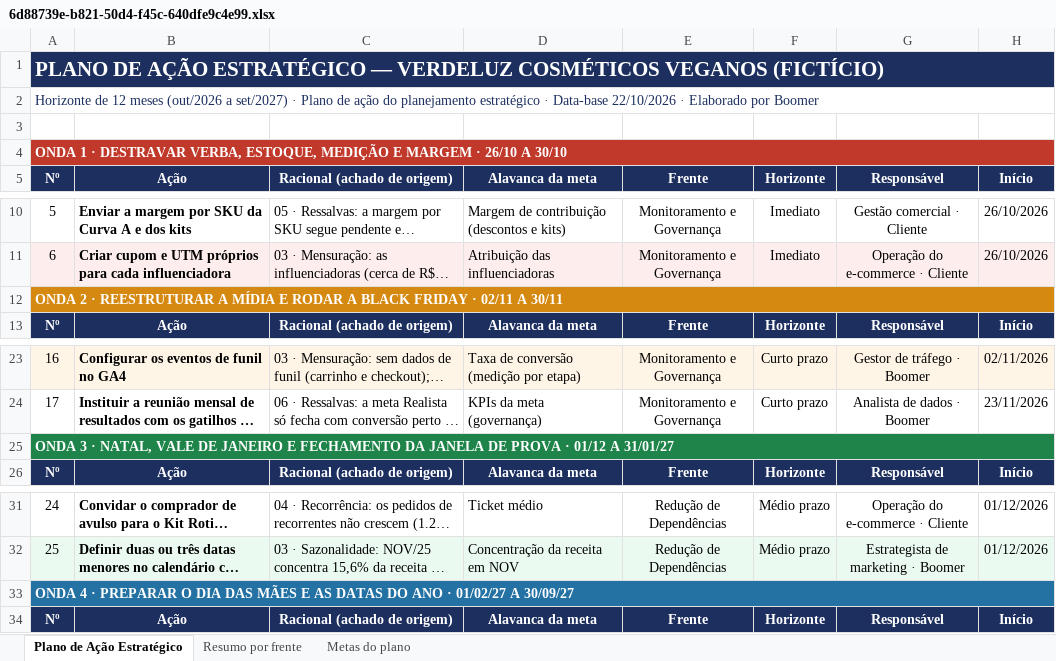
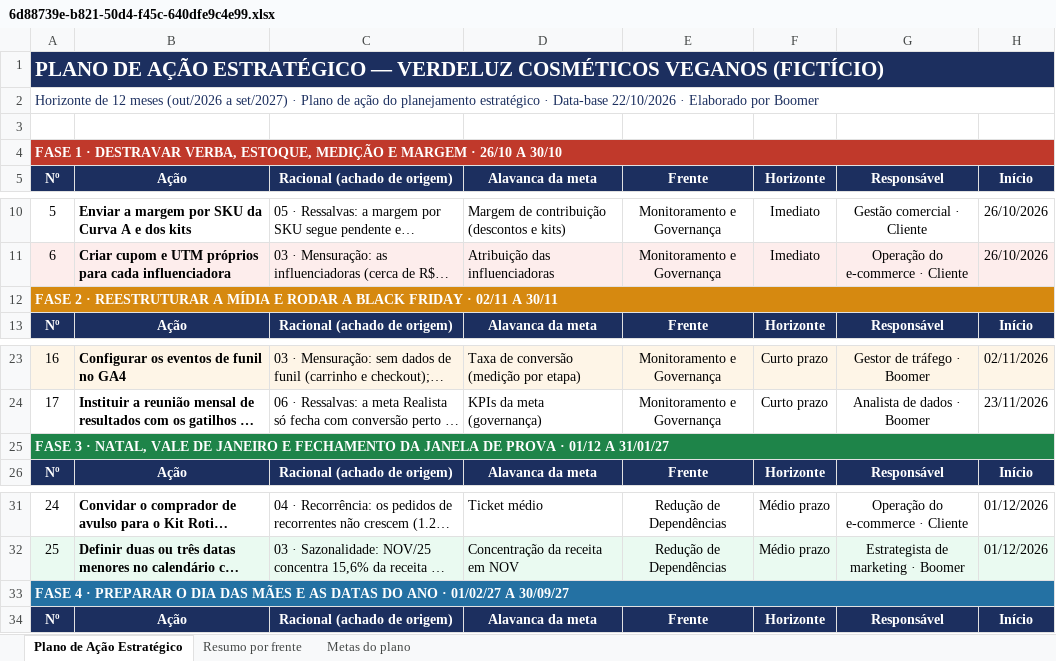
Before and after one commit to MatheusBoomer/growth-cycle-boomer, an Excel workbook: clientes/_fixtures/verdeluz/base/app/propostas/6d88739e-b821-50d4-f45c-640dfe9c4e99.xlsx, sheet Plano de Ação Estratégico, drawn as a sheet; only a part is shown, gaps mark what is left out; long unchanged cells end in …; values as stored, in another font and other column widths than the file's, no borders; the diff names each change by its address in the sheet, - before the commit and + after, or states it on an @@ line.

```diff
--- a/clientes/_fixtures/verdeluz/base/app/propostas/6d88739e-b821-50d4-f45c-640dfe9c4e99.xlsx (sheet Plano de Ação Estratégico)
+++ b/clientes/_fixtures/verdeluz/base/app/propostas/6d88739e-b821-50d4-f45c-640dfe9c4e99.xlsx (sheet Plano de Ação Estratégico)
-A4: ONDA 1 ·…
+A4: FASE 1 ·…
-A12: ONDA 2 ·…
+A12: FASE 2 ·…
-A25: ONDA 3 ·…
+A25: FASE 3 ·…
-A33: ONDA 4 ·…
+A33: FASE 4 ·…
```
Also changed, not shown: clientes/_fixtures/verdeluz/base/app/propostas/b4f58ac6-a029-b14c-6232-ae19995f165d.xlsx, clientes/_fixtures/verdeluz/base/entrega/ativos-aprovados/plano-de-acao/plano-de-acao-estrategico.xlsx, 31 other files.
